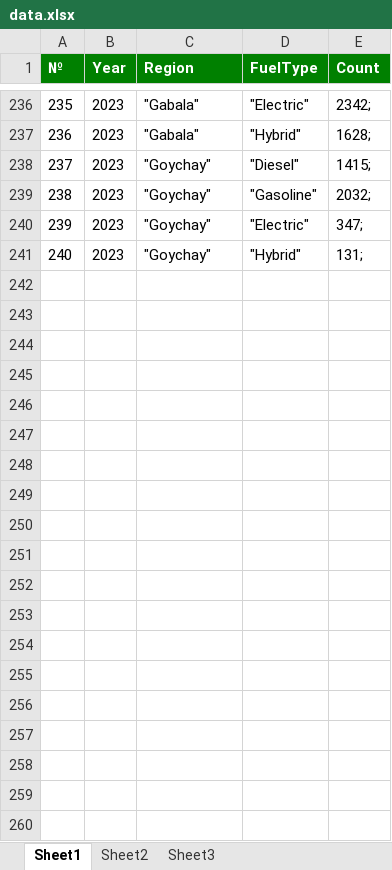
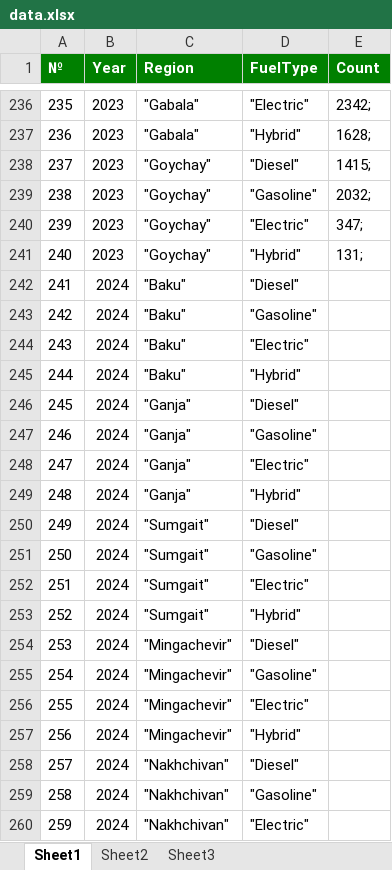
Before and after one commit to rtb2205/gradwork, an Excel workbook: Практическая часть/Входные данные/data.xlsx, sheet Sheet1, drawn as a sheet; only a part is shown, gaps mark what is left out; values as stored, in another font and other column widths than the file's, no borders; the diff covers the shown part only; the diff names each change by its address in the sheet, - before the commit and + after, or states it on an @@ line.

```diff
--- a/Практическая часть/Входные данные/data.xlsx (sheet Sheet1)
+++ b/Практическая часть/Входные данные/data.xlsx (sheet Sheet1)
+row 242: 241 | 2024 | "Baku" | "Diesel"
+row 243: 242 | 2024 | "Baku" | "Gasoline"
+row 244: 243 | 2024 | "Baku" | "Electric"
+row 245: 244 | 2024 | "Baku" | "Hybrid"
+row 246: 245 | 2024 | "Ganja" | "Diesel"
+row 247: 246 | 2024 | "Ganja" | "Gasoline"
+row 248: 247 | 2024 | "Ganja" | "Electric"
+row 249: 248 | 2024 | "Ganja" | "Hybrid"
+row 250: 249 | 2024 | "Sumgait" | "Diesel"
+row 251: 250 | 2024 | "Sumgait" | "Gasoline"
+row 252: 251 | 2024 | "Sumgait" | "Electric"
+row 253: 252 | 2024 | "Sumgait" | "Hybrid"
+row 254: 253 | 2024 | "Mingachevir" | "Diesel"
+row 255: 254 | 2024 | "Mingachevir" | "Gasoline"
+row 256: 255 | 2024 | "Mingachevir" | "Electric"
+row 257: 256 | 2024 | "Mingachevir" | "Hybrid"
+row 258: 257 | 2024 | "Nakhchivan" | "Diesel"
+row 259: 258 | 2024 | "Nakhchivan" | "Gasoline"
+row 260: 259 | 2024 | "Nakhchivan" | "Electric"
```
Also changed, not shown: 21 added rows elsewhere in this sheet, 14 other files.
